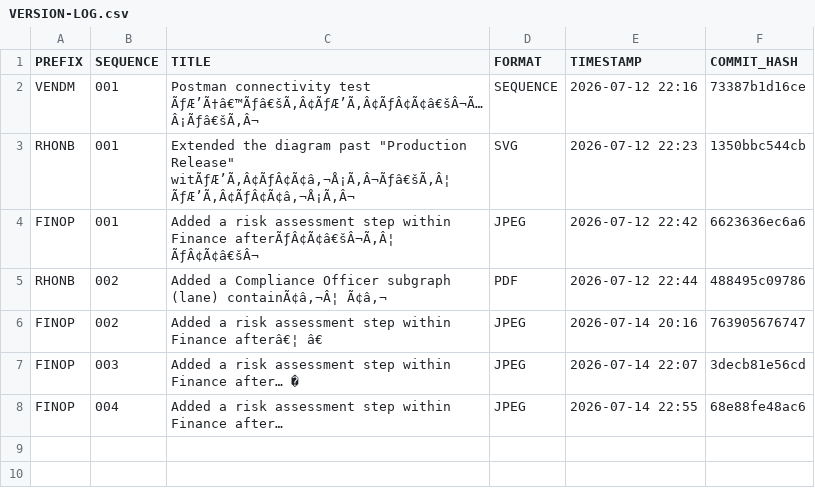
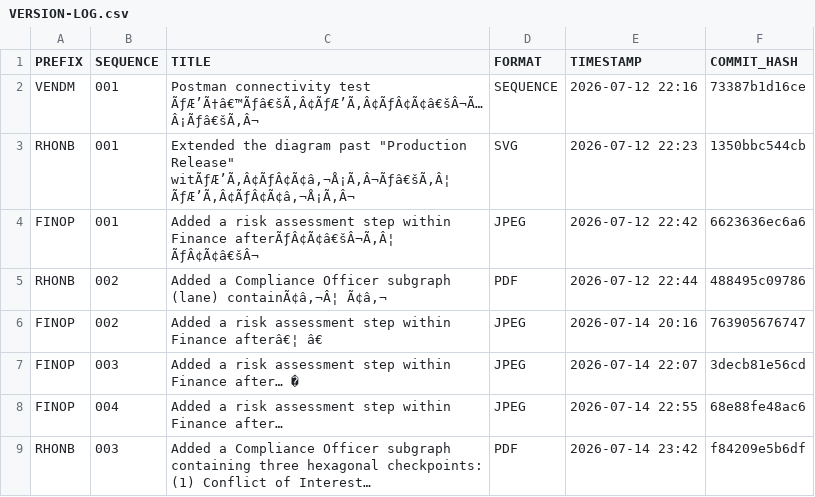
Before and after one commit to callgenix/bpm-diagrams, a CSV file: VERSION-LOG.csv, drawn as a sheet.

Commit message:
Version log updated: RHONB-003

```diff
--- a/VERSION-LOG.csv
+++ b/VERSION-LOG.csv
@@ -8 +8,2 @@ FINOP,003,Added a risk assessment step within Finance after… �,JPEG,2026-07-
 FINOP,004,Added a risk assessment step within Finance after…,JPEG,2026-07-14 22:55,68e88fe48ac6
+RHONB,003,Added a Compliance Officer subgraph containing three hexagonal checkpoints: (1) Conflict of Interest…,PDF,2026-07-14 23:42,f84209e5b6df
```
